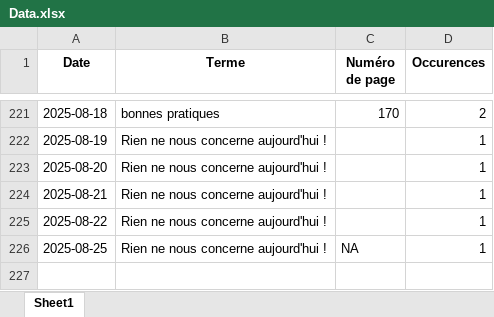
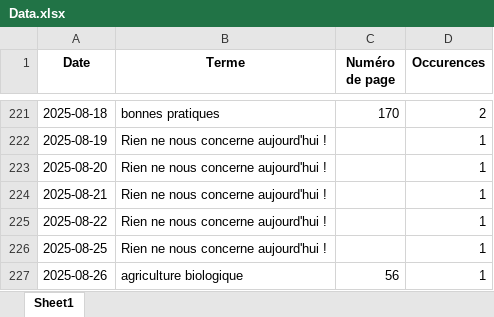
Before and after one commit to LlrdntCORDER/VeilleMoniteur, an Excel workbook: result/Data.xlsx, sheet Sheet1, drawn as a sheet; only a part is shown, gaps mark what is left out; values as stored, in another font and other column widths than the file's, no borders; the diff names each change by its address in the sheet, - before the commit and + after, or states it on an @@ line.

```diff
--- a/result/Data.xlsx (sheet Sheet1)
+++ b/result/Data.xlsx (sheet Sheet1)
-C226 (Numéro de page): NA
+C226 (Numéro de page): (empty)
+row 227: 2025-08-26 | agriculture biologique | 56 | 1
```
Also changed, not shown: 6 other files.
